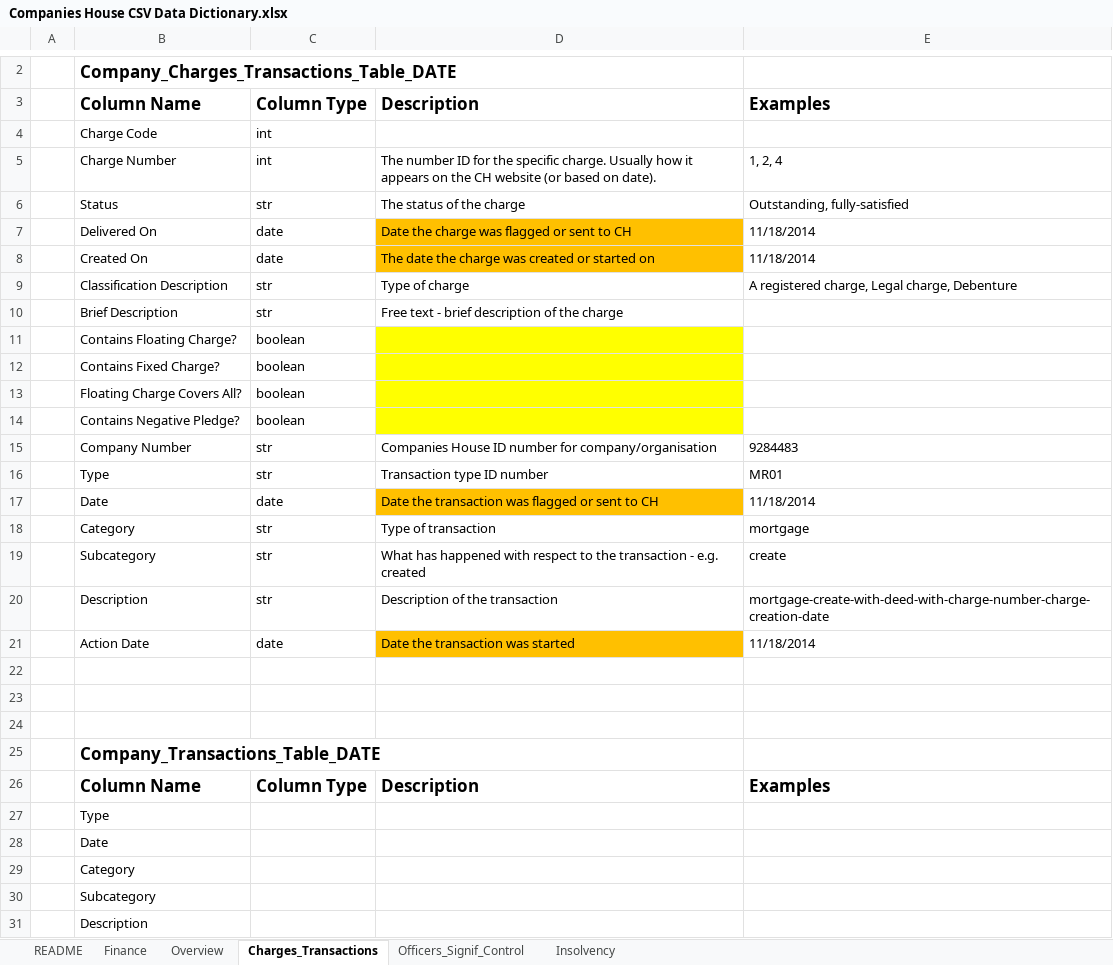
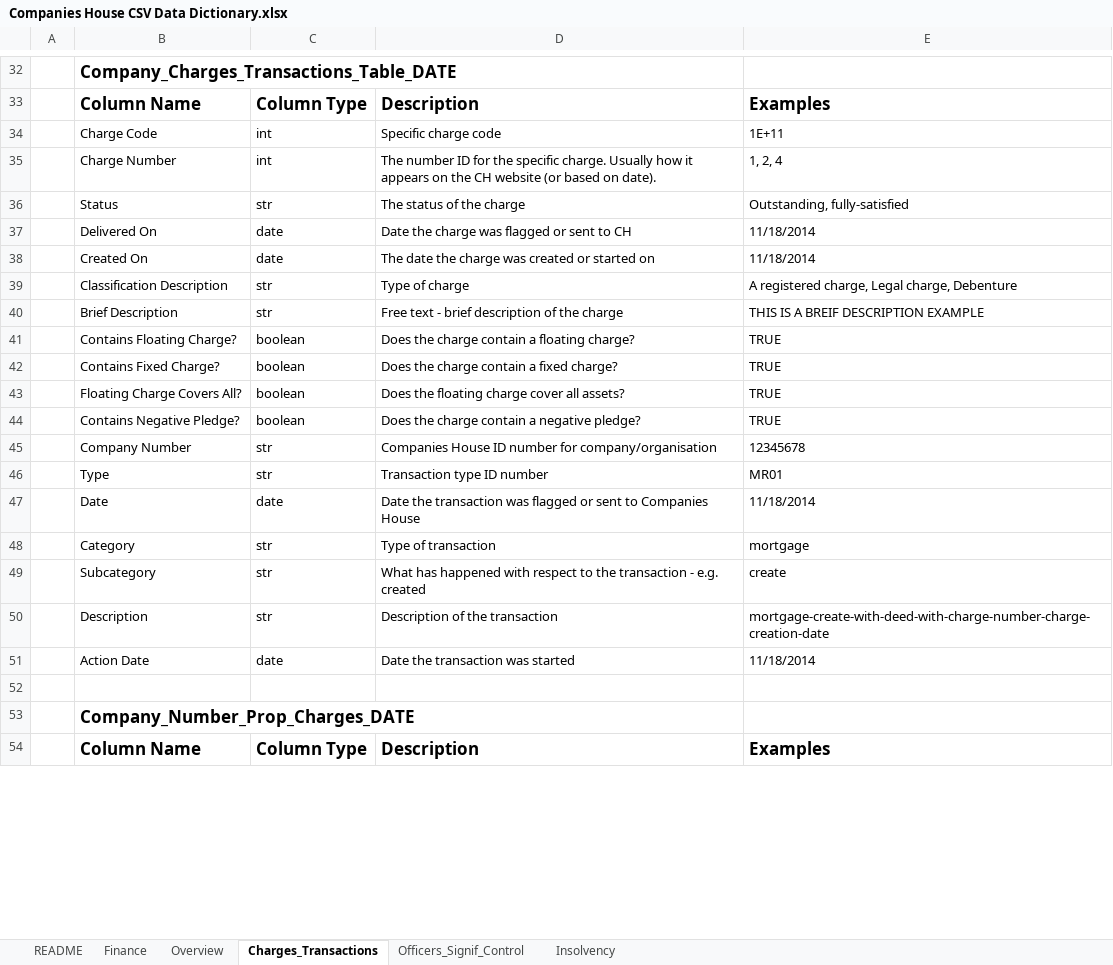
Before and after one commit to samgraftonwaters/Companies_House_Retrieval, an Excel workbook: Companies House CSV Data Dictionary.xlsx, sheet Charges_Transactions, drawn as a sheet; only a part is shown, gaps mark what is left out; the shorter side is filled out with more unchanged rows; values as stored, in another font and other column widths than the file's, no borders; removed rows and columns are numbered as before the commit, all else as after; the diff covers the shown part only; the diff names each change by its address in the sheet, - before the commit and + after, or states it on an @@ line.

```diff
--- a/Companies House CSV Data Dictionary.xlsx (sheet Charges_Transactions)
+++ b/Companies House CSV Data Dictionary.xlsx (sheet Charges_Transactions)
-D34: (empty)
+D34: Specific charge code
-E34: (empty)
+E34: 1E+11
-D37:D38 fill: #FFC000
+D37:D38 fill: none
-E40: (empty)
+E40: THIS IS A BREIF DESCRIPTION EXAMPLE
-D41: (empty)
+D41: Does the charge contain a floating charge?
-D41:D44 fill: #FFFF00
+D41:D44 fill: none
-E41:E44: (empty)
+E41:E44: TRUE
-D42: (empty)
+D42: Does the charge contain a fixed charge?
-D43: (empty)
+D43: Does the floating charge cover all assets?
-D44: (empty)
+D44: Does the charge contain a negative pledge?
-E45: 9284483
+E45: 12345678
-D47: …sent to CH
+D47: …sent to Companies House
-D47 fill: #FFC000
+D47 fill: none
-D51 fill: #FFC000
+D51 fill: none
-row 23: (empty)
-row 24: (empty)
@@ row 25 moved to row 21: Company_Transactions_Table_DATE @@
@@ row 26 moved to row 3: Column Name @@
-row 27:  | Type
-row 28:  | Date
-row 29:  | Category
-row 30:  | Subcategory
-row 31:  | Description
```
Also changed, not shown: 26 added rows, 22 removed rows, 2 moved rows, 1 edited cell and cell formats elsewhere in this sheet, sheet README, sheet Insolvency, sheet Officers_Signif_Control, sheet Overview, sheet Finance, 2 other files.
